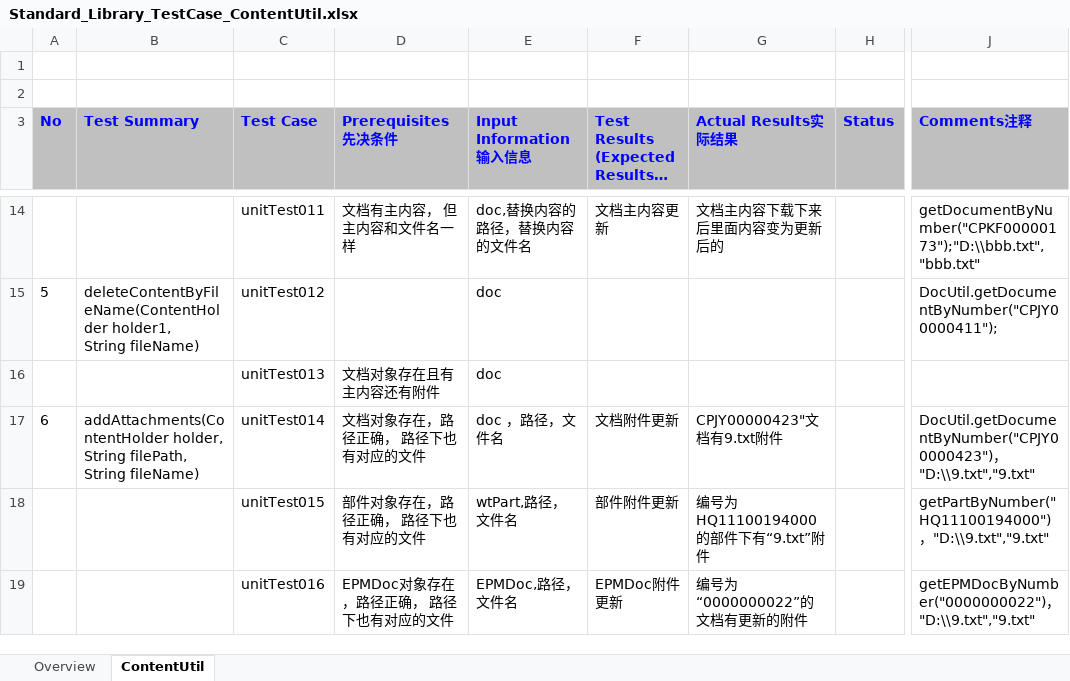
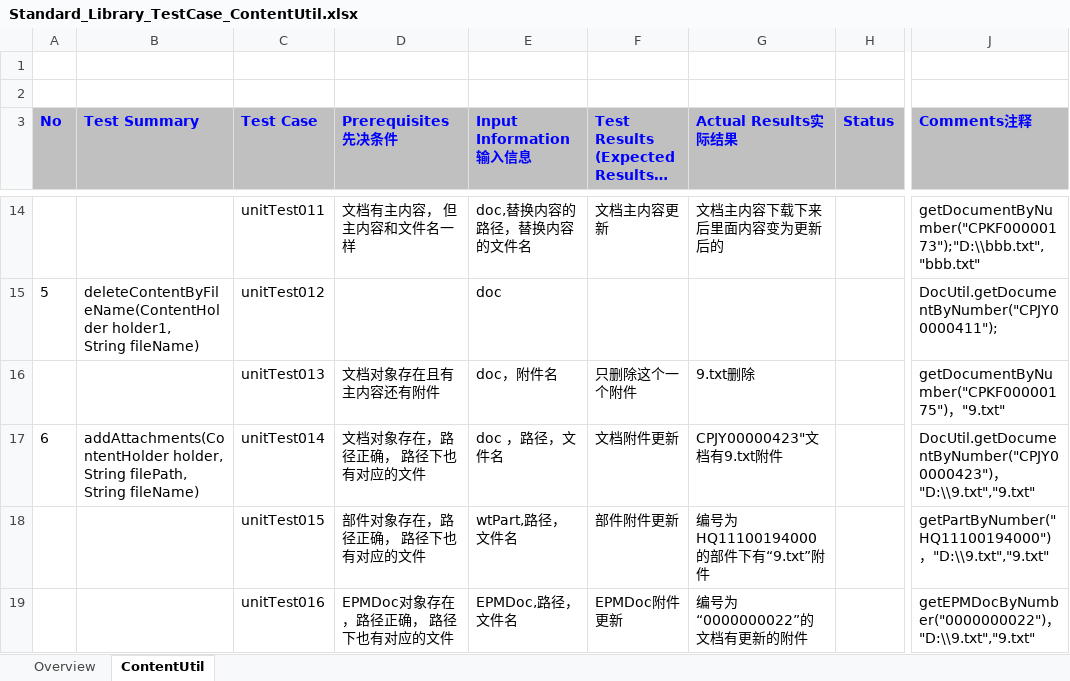
Before and after one commit to windchill-api/-, an Excel workbook: Standard_Library_TestCase_ContentUtil.xlsx, sheet ContentUtil, drawn as a sheet; only a part is shown, gaps mark what is left out; long unchanged cells end in …; values as stored, in another font and other column widths than the file's, no borders; the diff names each change by its address in the sheet, - before the commit and + after, or states it on an @@ line.

```diff
--- a/Standard_Library_TestCase_ContentUtil.xlsx (sheet ContentUtil)
+++ b/Standard_Library_TestCase_ContentUtil.xlsx (sheet ContentUtil)
-E16 (Input Information输入信息): doc
+E16 (Input Information输入信息): doc，附件名
-F16: (empty)
+F16: 只删除这个一个附件
-G16 (Actual Results实际结果): (empty)
+G16 (Actual Results实际结果): 9.txt删除
-J16 (Comments注释): (empty)
+J16 (Comments注释): getDocumentByNumber("CPKF00000175")，"9.txt"
```
Also changed, not shown: 1 other file.
